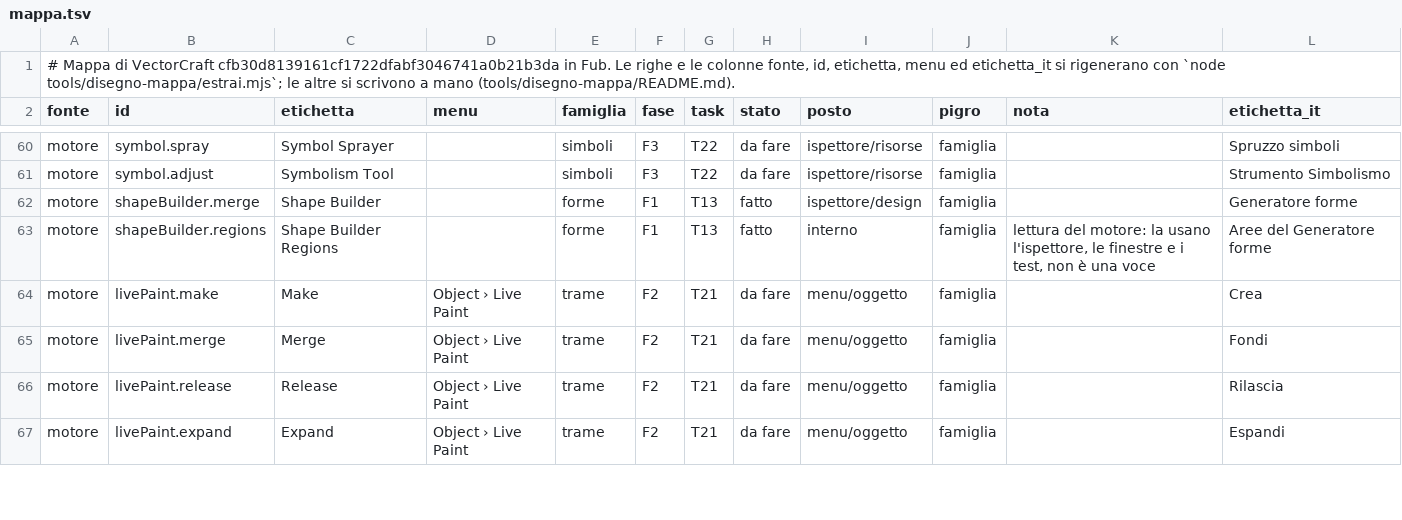
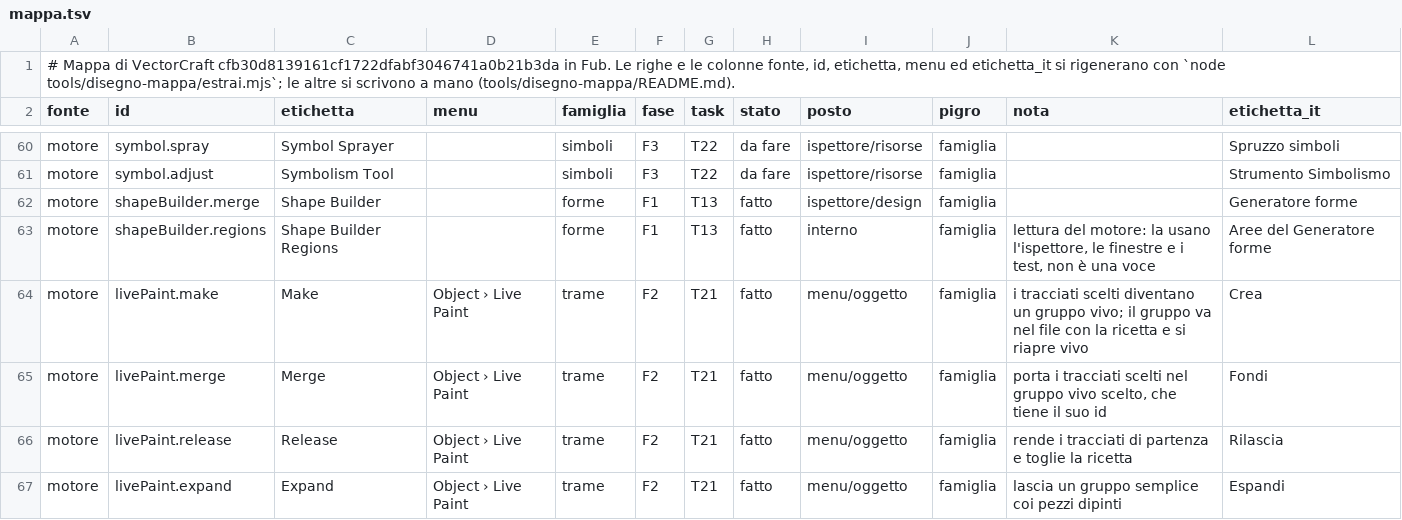
Before and after one commit to Fubeo/Fub, a TSV file: crates/fub-disegno/mappa.tsv, drawn as a sheet; only a part is shown, gaps mark what is left out; the diff covers the shown part only.

Commit message:
feat(disegno): Pittura dinamica come in VectorCraft, comandi del menu e i due strumenti
Crea, Unisci, Rilascia ed Espandi del menu Oggetto, il Secchiello e la
Selezione pittura dinamica. Il gruppo vivo va nel file con la ricetta e
tiene il suo nome di ruolo; le facce si legano per posizione agli
elementi del file, così si scelgono e si colorano da sole. Info rende gli
id del file. Casi del banco nella famiglia trame.

```diff
--- a/crates/fub-disegno/mappa.tsv
+++ b/crates/fub-disegno/mappa.tsv
@@ -63,5 +63,5 @@ motore	shapeBuilder.merge	Shape Builder		forme	F1	T13	fatto	ispettore/design	fam
 motore	shapeBuilder.regions	Shape Builder Regions		forme	F1	T13	fatto	interno	famiglia	lettura del motore: la usano l'ispettore, le finestre e i test, non è una voce	Aree del Generatore forme
-motore	livePaint.make	Make	Object › Live Paint	trame	F2	T21	da fare	menu/oggetto	famiglia		Crea
-motore	livePaint.merge	Merge	Object › Live Paint	trame	F2	T21	da fare	menu/oggetto	famiglia		Fondi
-motore	livePaint.release	Release	Object › Live Paint	trame	F2	T21	da fare	menu/oggetto	famiglia		Rilascia
-motore	livePaint.expand	Expand	Object › Live Paint	trame	F2	T21	da fare	menu/oggetto	famiglia		Espandi
+motore	livePaint.make	Make	Object › Live Paint	trame	F2	T21	fatto	menu/oggetto	famiglia	i tracciati scelti diventano un gruppo vivo; il gruppo va nel file con la ricetta e si riapre vivo	Crea
+motore	livePaint.merge	Merge	Object › Live Paint	trame	F2	T21	fatto	menu/oggetto	famiglia	porta i tracciati scelti nel gruppo vivo scelto, che tiene il suo id	Fondi
+motore	livePaint.release	Release	Object › Live Paint	trame	F2	T21	fatto	menu/oggetto	famiglia	rende i tracciati di partenza e toglie la ricetta	Rilascia
+motore	livePaint.expand	Expand	Object › Live Paint	trame	F2	T21	fatto	menu/oggetto	famiglia	lascia un gruppo semplice coi pezzi dipinti	Espandi
```
Also changed, not shown: 14 edited cells elsewhere in this file, 25 other files.
